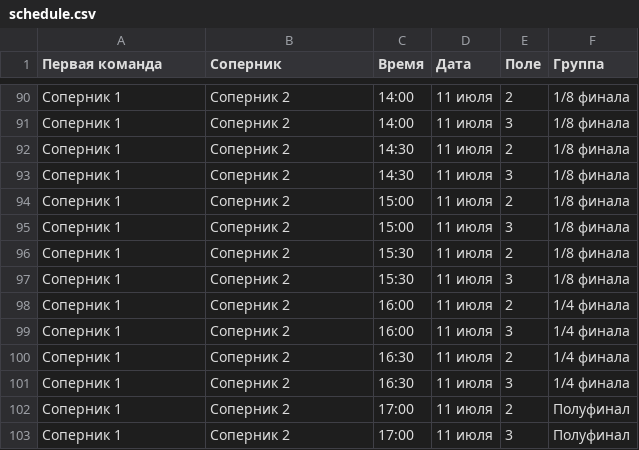
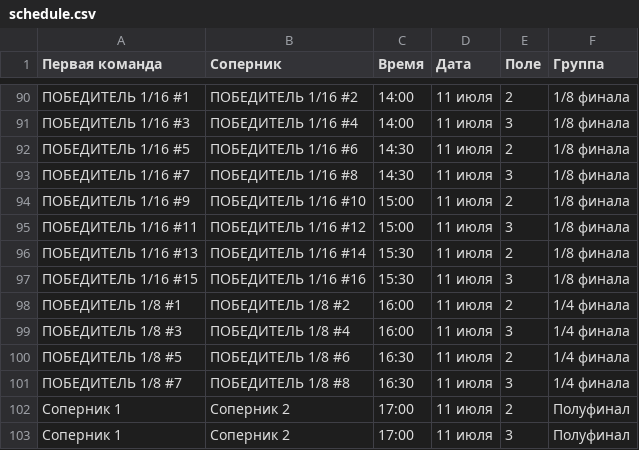
Before and after one commit to ilnursultan/team-logos, a CSV file: schedule.csv, drawn as a sheet; only a part is shown, gaps mark what is left out; the diff covers the shown part only.

```diff
--- a/schedule.csv
+++ b/schedule.csv
@@ -90,13 +90,13 @@
-Соперник 1	Соперник 2	14:00	11 июля	2	1/8 финала
-Соперник 1	Соперник 2	14:00	11 июля	3	1/8 финала
-Соперник 1	Соперник 2	14:30	11 июля	2	1/8 финала
-Соперник 1	Соперник 2	14:30	11 июля	3	1/8 финала
-Соперник 1	Соперник 2	15:00	11 июля	2	1/8 финала
-Соперник 1	Соперник 2	15:00	11 июля	3	1/8 финала
-Соперник 1	Соперник 2	15:30	11 июля	2	1/8 финала
-Соперник 1	Соперник 2	15:30	11 июля	3	1/8 финала
-Соперник 1	Соперник 2	16:00	11 июля	2	1/4 финала
-Соперник 1	Соперник 2	16:00	11 июля	3	1/4 финала
-Соперник 1	Соперник 2	16:30	11 июля	2	1/4 финала
-Соперник 1	Соперник 2	16:30	11 июля	3	1/4 финала
+ПОБЕДИТЕЛЬ 1/16 #1	ПОБЕДИТЕЛЬ 1/16 #2	14:00	11 июля	2	1/8 финала
+ПОБЕДИТЕЛЬ 1/16 #3	ПОБЕДИТЕЛЬ 1/16 #4	14:00	11 июля	3	1/8 финала
+ПОБЕДИТЕЛЬ 1/16 #5	ПОБЕДИТЕЛЬ 1/16 #6	14:30	11 июля	2	1/8 финала
+ПОБЕДИТЕЛЬ 1/16 #7	ПОБЕДИТЕЛЬ 1/16 #8	14:30	11 июля	3	1/8 финала
+ПОБЕДИТЕЛЬ 1/16 #9	ПОБЕДИТЕЛЬ 1/16 #10	15:00	11 июля	2	1/8 финала
+ПОБЕДИТЕЛЬ 1/16 #11	ПОБЕДИТЕЛЬ 1/16 #12	15:00	11 июля	3	1/8 финала
+ПОБЕДИТЕЛЬ 1/16 #13	ПОБЕДИТЕЛЬ 1/16 #14	15:30	11 июля	2	1/8 финала
+ПОБЕДИТЕЛЬ 1/16 #15	ПОБЕДИТЕЛЬ 1/16 #16	15:30	11 июля	3	1/8 финала
+ПОБЕДИТЕЛЬ 1/8 #1	ПОБЕДИТЕЛЬ 1/8 #2	16:00	11 июля	2	1/4 финала
+ПОБЕДИТЕЛЬ 1/8 #3	ПОБЕДИТЕЛЬ 1/8 #4	16:00	11 июля	3	1/4 финала
+ПОБЕДИТЕЛЬ 1/8 #5	ПОБЕДИТЕЛЬ 1/8 #6	16:30	11 июля	2	1/4 финала
+ПОБЕДИТЕЛЬ 1/8 #7	ПОБЕДИТЕЛЬ 1/8 #8	16:30	11 июля	3	1/4 финала
 Соперник 1	Соперник 2	17:00	11 июля	2	Полуфинал
```
Also changed, not shown: 32 edited cells elsewhere in this file.
